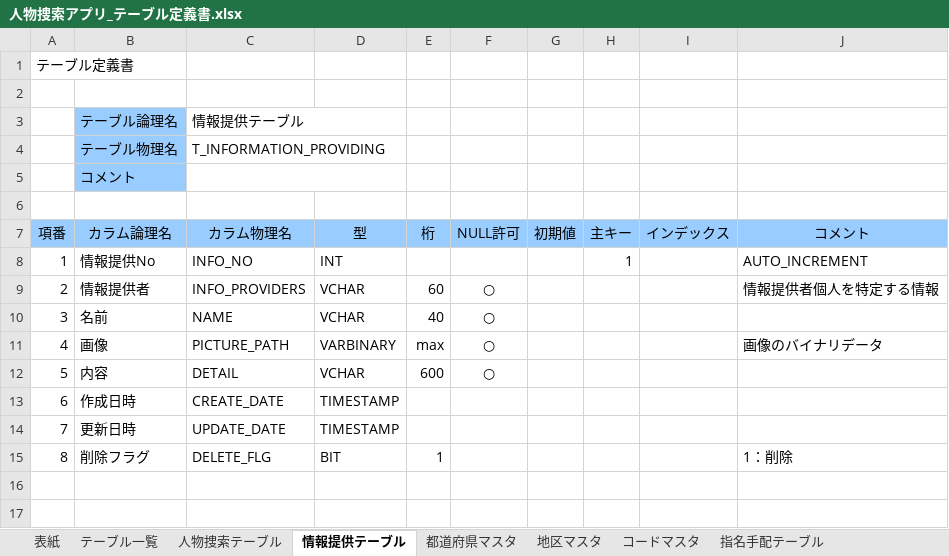
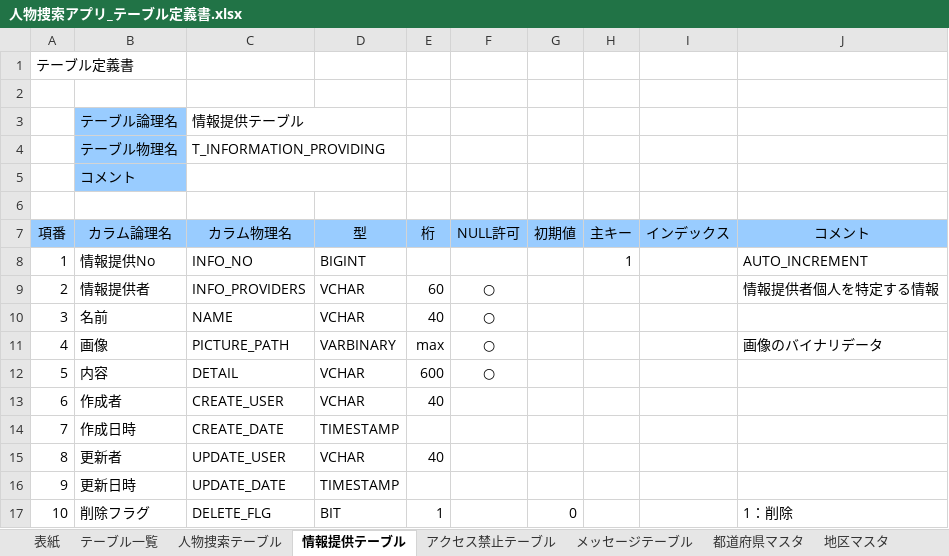
Before and after one commit to shoutaYamamotoMP/msPlanning, an Excel workbook: 02_人物捜索アプリ/01_設計書/03_テーブル定義書/人物捜索アプリ_テーブル定義書.xlsx, sheet 情報提供テーブル, drawn as a sheet; values as stored, in another font and other column widths than the file's, no borders; addresses are those after the commit; the diff names each change by its address in the sheet, - before the commit and + after, or states it on an @@ line.

```diff
--- a/02_人物捜索アプリ/01_設計書/03_テーブル定義書/人物捜索アプリ_テーブル定義書.xlsx (sheet 情報提供テーブル)
+++ b/02_人物捜索アプリ/01_設計書/03_テーブル定義書/人物捜索アプリ_テーブル定義書.xlsx (sheet 情報提供テーブル)
+sheet tab: アクセス禁止テーブル
+sheet tab: メッセージテーブル
-D8 (型): INT
+D8 (型): BIGINT
+row 13: 6 | 作成者 | CREATE_USER | VCHAR | 40
@@ column A (項番) renumbered from row 14 down @@
+row 15: 8 | 更新者 | UPDATE_USER | VCHAR | 40
-G17 (初期値): (empty)
+G17 (初期値): 0
```
Also changed, not shown: sheet 表紙, sheet 人物捜索テーブル, sheet 地区マスタ, sheet 都道府県マスタ, sheet コードマスタ, sheet テーブル一覧.
